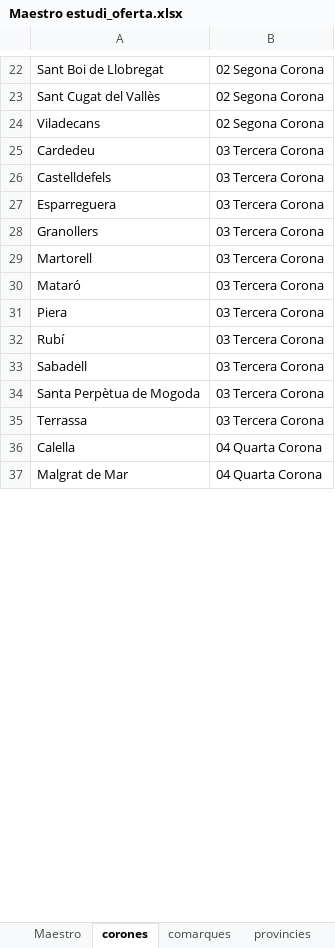
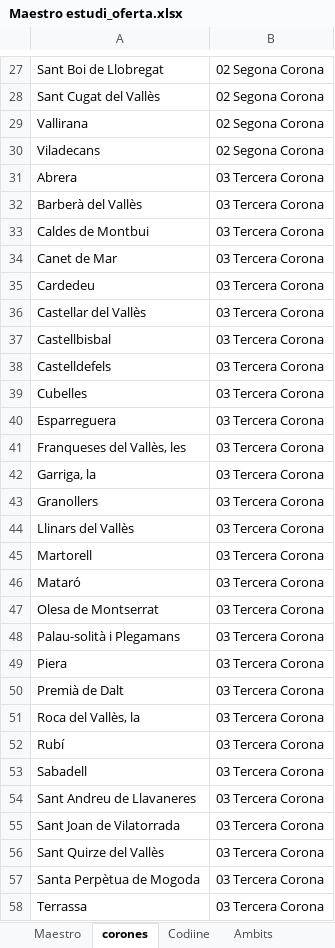
Before and after one commit to rubenlj-git/APP_oferta_23, an Excel workbook: Maestro estudi_oferta.xlsx, sheet corones, drawn as a sheet; only a part is shown, gaps mark what is left out; the shorter side is filled out with more unchanged rows; values as stored, in another font and other column widths than the file's, no borders; the diff covers the shown part only; the diff names each change by its address in the sheet, - before the commit and + after, or states it on an @@ line.

```diff
--- a/Maestro estudi_oferta.xlsx (sheet corones)
+++ b/Maestro estudi_oferta.xlsx (sheet corones)
-sheet tab: comarques
-sheet tab: provincies
+sheet tab: Ambits
+row 29: Vallirana | 02 Segona Corona
+row 31: Abrera | 03 Tercera Corona
+row 32: Barberà del Vallès | 03 Tercera Corona
+row 33: Caldes de Montbui | 03 Tercera Corona
+row 34: Canet de Mar | 03 Tercera Corona
+row 36: Castellar del Vallès | 03 Tercera Corona
+row 37: Castellbisbal | 03 Tercera Corona
+row 39: Cubelles | 03 Tercera Corona
+row 41: Franqueses del Vallès, les | 03 Tercera Corona
+row 42: Garriga, la | 03 Tercera Corona
+row 44: Llinars del Vallès | 03 Tercera Corona
+row 47: Olesa de Montserrat | 03 Tercera Corona
+row 48: Palau-solità i Plegamans | 03 Tercera Corona
+row 50: Premià de Dalt | 03 Tercera Corona
+row 51: Roca del Vallès, la | 03 Tercera Corona
+row 54: Sant Andreu de Llavaneres | 03 Tercera Corona
+row 55: Sant Joan de Vilatorrada | 03 Tercera Corona
+row 56: Sant Quirze del Vallès | 03 Tercera Corona
```
Also changed, not shown: 7 added rows, 1 removed row and 2 edited cells elsewhere in this sheet, sheet Codiine, sheet Maestro, formulas that keep their value, Resum 2017 - 2018.xlsx, Resum 2018 - 2019.xlsx, 9 other files.
